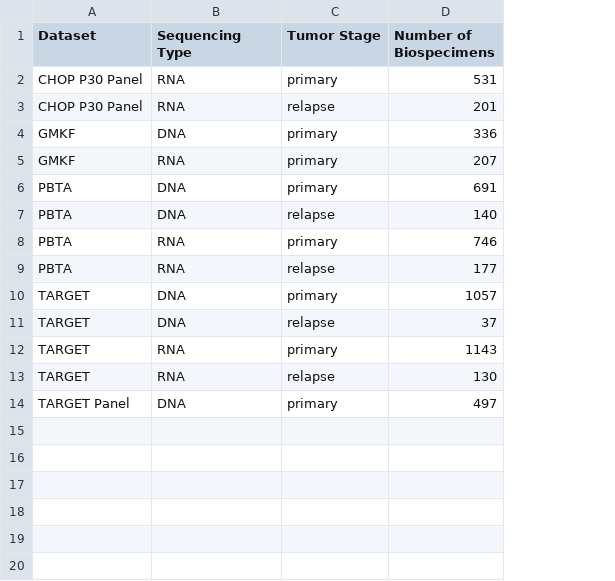
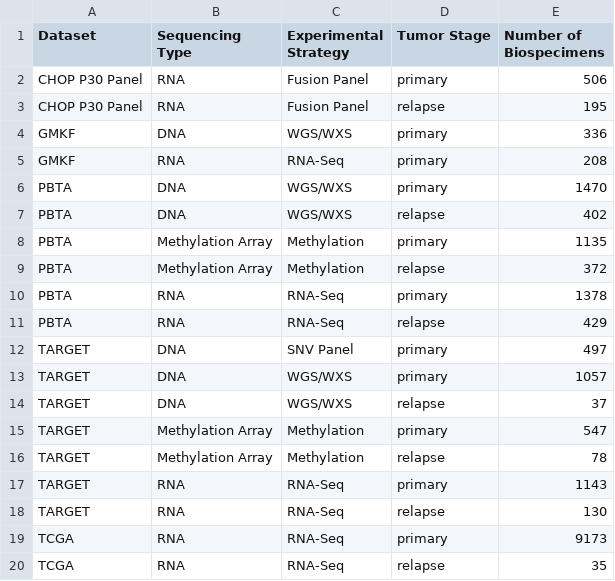
Before and after one commit to PediatricOpenTargets/documentation, a CSV file: scripts/biospecimen_dataset_counts.csv, drawn as a sheet; removed rows and columns are numbered as before the commit, all else as after; the diff names each change by its address in the sheet, - before the commit and + after, or states it on an @@ line.

Commit message:
updated biospecimen count code to remove DGD filtering and to include new methylation data type

```diff
--- a/scripts/biospecimen_dataset_counts.csv
+++ b/scripts/biospecimen_dataset_counts.csv
+column C (Experimental Strategy), rows 2-7: Fusion Panel | Fusion Panel | WGS/WXS | RNA-Seq | WGS/WXS | WGS/WXS; rows 10-11: RNA-Seq | RNA-Seq; rows 13-14: WGS/WXS | WGS/WXS; rows 17-18: RNA-Seq | RNA-Seq
-E2 (Number of Biospecimens): 531
+E2 (Number of Biospecimens): 506
-E3 (Number of Biospecimens): 201
+E3 (Number of Biospecimens): 195
-E5 (Number of Biospecimens): 207
+E5 (Number of Biospecimens): 208
-E6 (Number of Biospecimens): 691
+E6 (Number of Biospecimens): 1470
-E7 (Number of Biospecimens): 140
+E7 (Number of Biospecimens): 402
+row 8: PBTA | Methylation Array | Methylation | primary | 1135
+row 9: PBTA | Methylation Array | Methylation | relapse | 372
-E10 (Number of Biospecimens): 746
+E10 (Number of Biospecimens): 1378
-E11 (Number of Biospecimens): 177
+E11 (Number of Biospecimens): 429
+row 12: TARGET | DNA | SNV Panel | primary | 497
+row 15: TARGET | Methylation Array | Methylation | primary | 547
+row 16: TARGET | Methylation Array | Methylation | relapse | 78
-row 14: TARGET Panel | DNA | primary | 497
+row 19: TCGA | RNA | RNA-Seq | primary | 9173
+row 20: TCGA | RNA | RNA-Seq | relapse | 35
```
Also changed, not shown: 4 other files.
